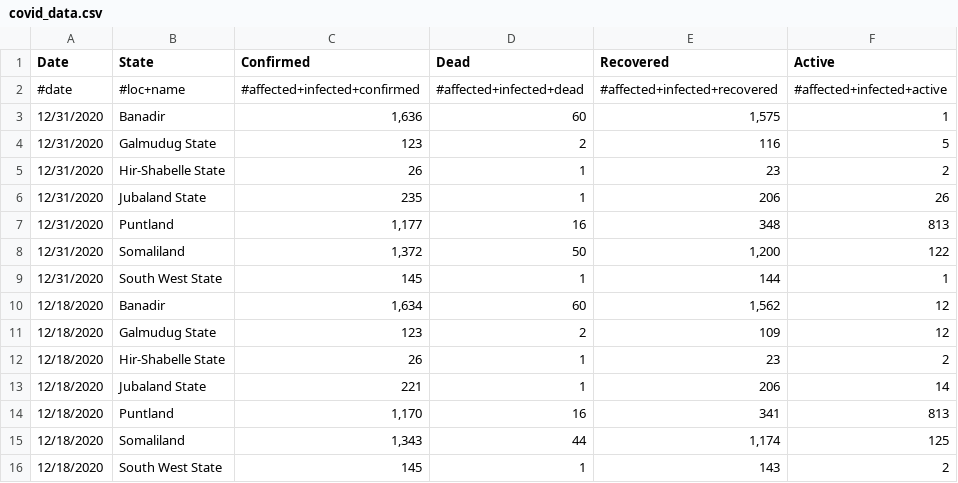
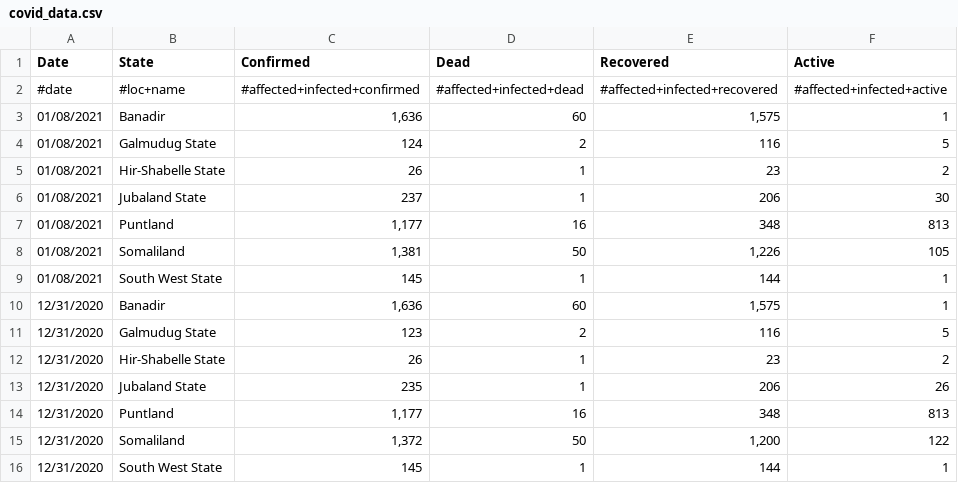
Before and after one commit to muchemwal/pa-COVID-model-parameterization, a CSV file: Inputs/SOM/COVID/covid_data.csv, drawn as a sheet; only a part is shown; the shorter side is filled out with more unchanged rows; the diff names each change by its address in the sheet, - before the commit and + after, or states it on an @@ line.

```diff
--- a/Inputs/SOM/COVID/covid_data.csv
+++ b/Inputs/SOM/COVID/covid_data.csv
+row 3: 01/08/2021 | Banadir | 1,636 | 60 | 1,575 | 1
+row 4: 01/08/2021 | Galmudug State | 124 | 2 | 116 | 5
+row 5: 01/08/2021 | Hir-Shabelle State | 26 | 1 | 23 | 2
+row 6: 01/08/2021 | Jubaland State | 237 | 1 | 206 | 30
+row 7: 01/08/2021 | Puntland | 1,177 | 16 | 348 | 813
+row 8: 01/08/2021 | Somaliland | 1,381 | 50 | 1,226 | 105
+row 9: 01/08/2021 | South West State | 145 | 1 | 144 | 1
```
Also changed, not shown: Inputs/SDN/COVID/covid_data.csv, Outputs/SSD/COVID/SSD_COVID.csv, 24 other files.
